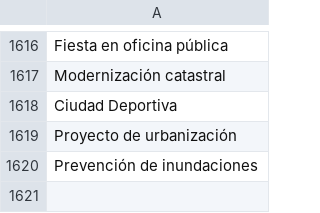
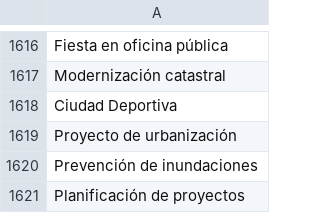
Before and after one commit to thelonious9/capturanotas, a CSV file: Tema.csv, drawn as a sheet; only a part is shown, gaps mark what is left out.

Commit message:
Planificación de proyectos

```diff
--- a/Tema.csv
+++ b/Tema.csv
@@ -1620 +1620,2 @@ Proyecto de urbanización
 Prevención de inundaciones
+Planificación de proyectos
```
